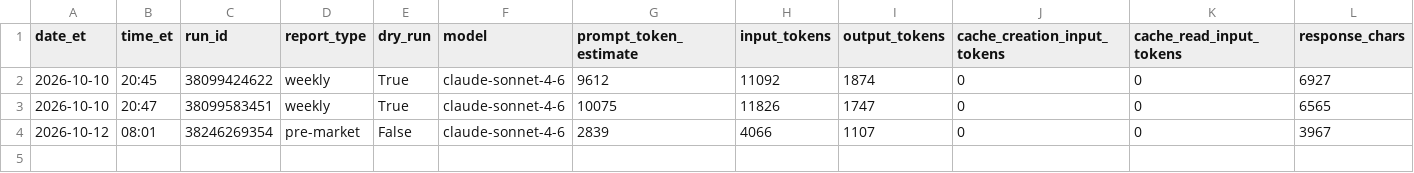
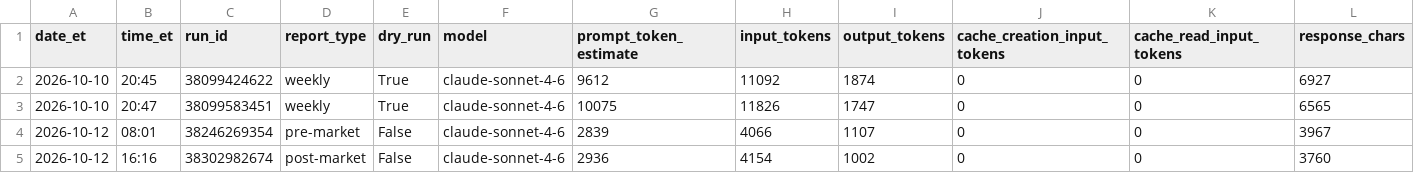
Before and after one commit to davidm00/discord-finance-bot, a CSV file: data/claude_usage.csv, drawn as a sheet; only a part is shown; rows hold the shown columns only; the diff names each change by its address in the sheet, - before the commit and + after, or states it on an @@ line.

```diff
--- a/data/claude_usage.csv
+++ b/data/claude_usage.csv
+row 5: 2026-10-12 | 16:16 | 38302982674 | post-market | False | claude-sonnet-4-6 | 2936 | 4154 | 1002 | 0 | 0 | 3760
```
Also changed, not shown: data/paper_portfolio/forward/orders.csv, data/paper_portfolio/forward/snapshots.csv, 4 other files.
